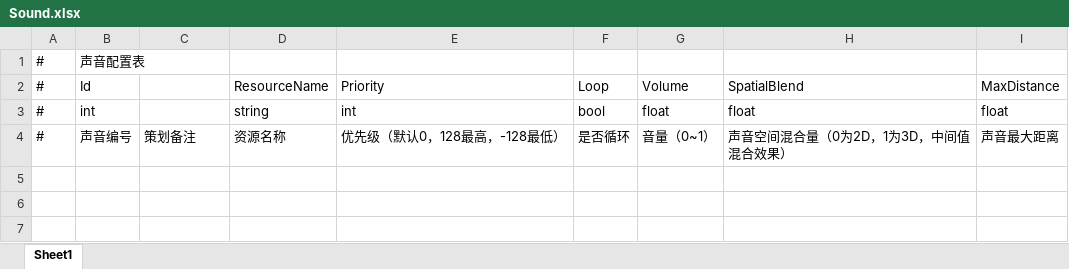
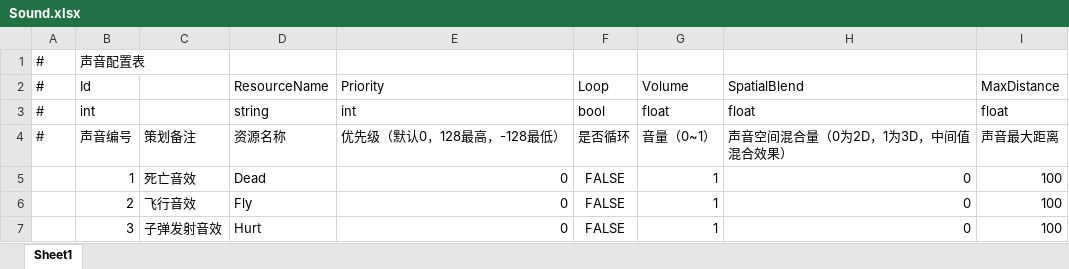
Before and after one commit to lightjiao/MyGitHub, an Excel workbook: unity/GFFlappyBird/Assets/GameMain/DataTables/Excel/Sound.xlsx, sheet Sheet1, drawn as a sheet; values as stored, in another font and other column widths than the file's, no borders; the diff names each change by its address in the sheet, - before the commit and + after, or states it on an @@ line.

```diff
--- a/unity/GFFlappyBird/Assets/GameMain/DataTables/Excel/Sound.xlsx (sheet Sheet1)
+++ b/unity/GFFlappyBird/Assets/GameMain/DataTables/Excel/Sound.xlsx (sheet Sheet1)
+row 5:  | 1 | 死亡音效 | Dead | 0 | FALSE | 1 | 0 | 100
+row 6:  | 2 | 飞行音效 | Fly | 0 | FALSE | 1 | 0 | 100
+row 7:  | 3 | 子弹发射音效 | Hurt | 0 | FALSE | 1 | 0 | 100
```
Also changed, not shown: unity/GFFlappyBird/Assets/GameMain/Configs/DefaultConfig.xlsx, unity/GFFlappyBird/Assets/GameMain/DataTables/Excel/Entity.xlsx, 16 other files.
